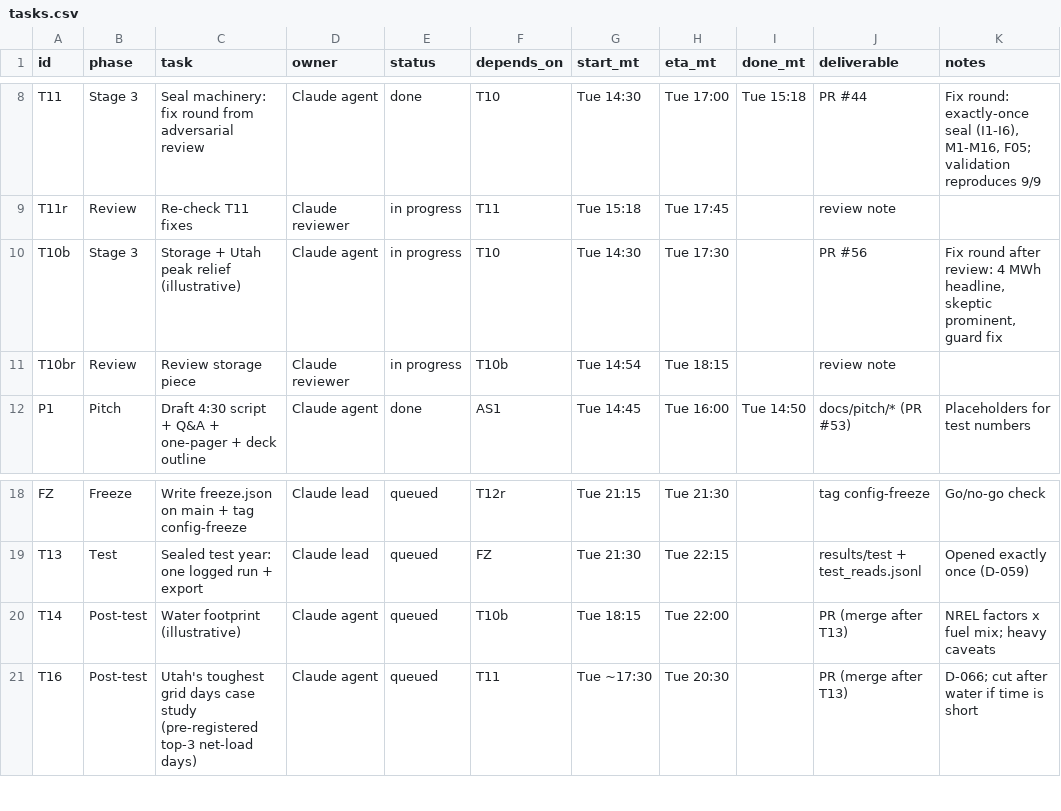
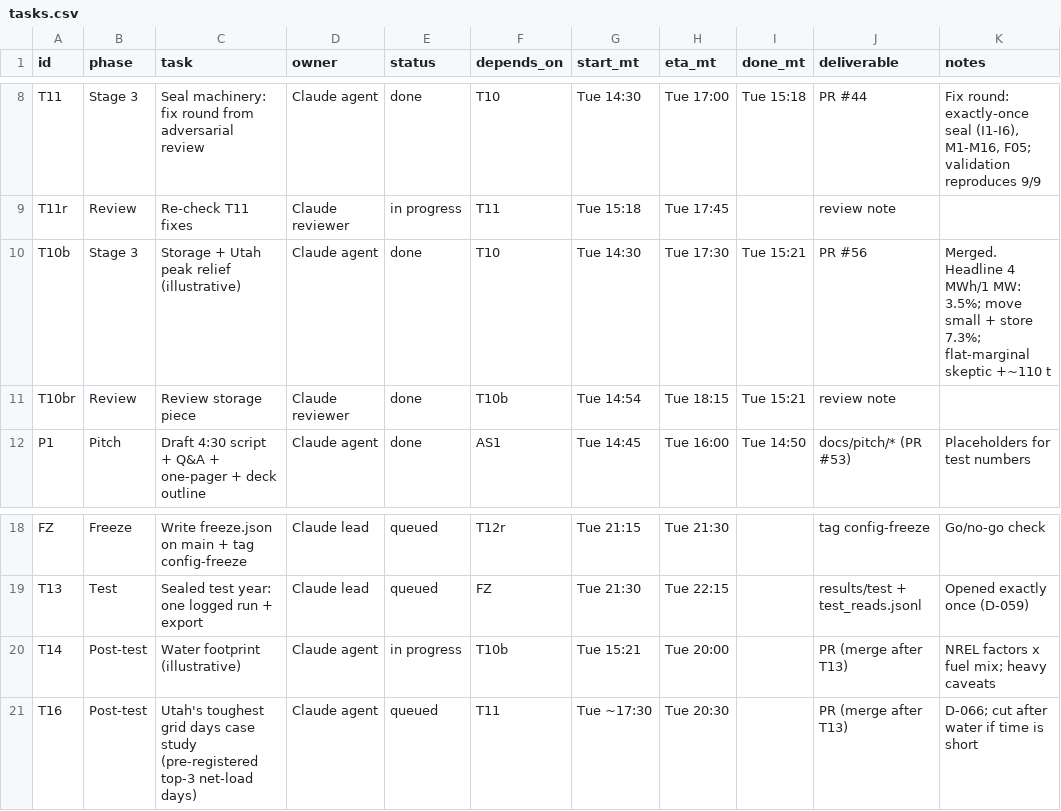
Before and after one commit to ratulalahy/26_hard_tech_week_hackathon, a CSV file: docs/plan/tasks.csv, drawn as a sheet; only a part is shown, gaps mark what is left out.

```diff
--- a/docs/plan/tasks.csv
+++ b/docs/plan/tasks.csv
@@ -9,4 +9,4 @@ T11,Stage 3,Seal machinery: fix round from adversarial review,Claude agent,done,
 T11r,Review,Re-check T11 fixes,Claude reviewer,in progress,T11,Tue 15:18,Tue 17:45,,review note,
-T10b,Stage 3,Storage + Utah peak relief (illustrative),Claude agent,in progress,T10,Tue 14:30,Tue 17:30,,PR #56,"Fix round after review: 4 MWh headline, skeptic prominent, guard fix"
-T10br,Review,Review storage piece,Claude reviewer,in progress,T10b,Tue 14:54,Tue 18:15,,review note,
+T10b,Stage 3,Storage + Utah peak relief (illustrative),Claude agent,done,T10,Tue 14:30,Tue 17:30,Tue 15:21,PR #56,Merged. Headline 4 MWh/1 MW: 3.5%; move small + store 7.3%; flat-marginal skeptic +~110 t
+T10br,Review,Review storage piece,Claude reviewer,done,T10b,Tue 14:54,Tue 18:15,Tue 15:21,review note,
 P1,Pitch,Draft 4:30 script + Q&A + one-pager + deck outline,Claude agent,done,AS1,Tue 14:45,Tue 16:00,Tue 14:50,docs/pitch/* (PR #53),Placeholders for test numbers
@@ -19,3 +19,3 @@ FZ,Freeze,Write freeze.json on main + tag config-freeze,Claude lead,queued,T12r,
 T13,Test,Sealed test year: one logged run + export,Claude lead,queued,FZ,Tue 21:30,Tue 22:15,,results/test + test_reads.jsonl,Opened exactly once (D-059)
-T14,Post-test,Water footprint (illustrative),Claude agent,queued,T10b,Tue 18:15,Tue 22:00,,PR (merge after T13),NREL factors x fuel mix; heavy caveats
+T14,Post-test,Water footprint (illustrative),Claude agent,in progress,T10b,Tue 15:21,Tue 20:00,,PR (merge after T13),NREL factors x fuel mix; heavy caveats
 T16,Post-test,Utah's toughest grid days case study (pre-registered top-3 net-load days),Claude agent,queued,T11,Tue ~17:30,Tue 20:30,,PR (merge after T13),D-066; cut after water if time is short
```
Also changed, not shown: 1 other file.
